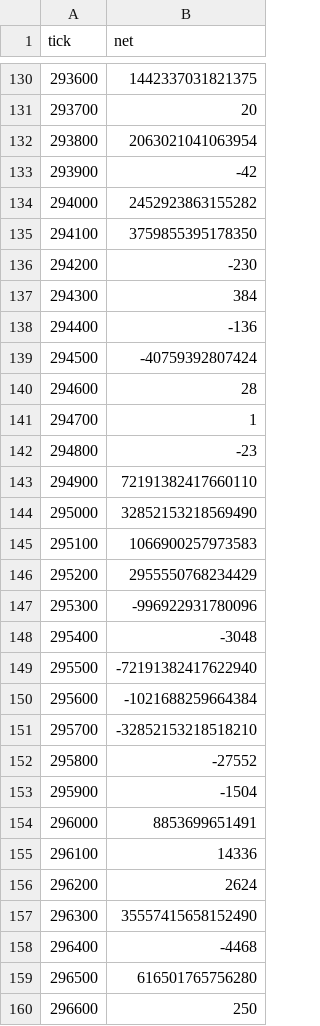
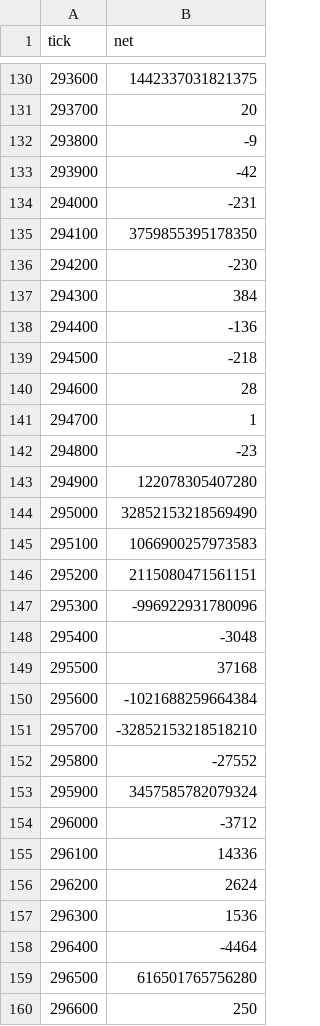
Before and after one commit to rudiafandi16/infi-usdc-depth, a CSV file: state/liq_snapshot.csv, drawn as a sheet; only a part is shown, gaps mark what is left out; the diff covers the shown part only.

```diff
--- a/state/liq_snapshot.csv
+++ b/state/liq_snapshot.csv
@@ -131,5 +131,5 @@ tick,net
 293700,20
-293800,2063021041063954
+293800,-9
 293900,-42
-294000,2452923863155282
+294000,-231
 294100,3759855395178350
@@ -138,3 +138,3 @@ tick,net
 294400,-136
-294500,-40759392807424
+294500,-218
 294600,28
@@ -142,9 +142,9 @@ tick,net
 294800,-23
-294900,72191382417660110
+294900,122078305407280
 295000,32852153218569490
 295100,1066900257973583
-295200,2955550768234429
+295200,2115080471561151
 295300,-996922931780096
 295400,-3048
-295500,-72191382417622940
+295500,37168
 295600,-1021688259664384
@@ -152,8 +152,8 @@ tick,net
 295800,-27552
-295900,-1504
-296000,8853699651491
+295900,3457585782079324
+296000,-3712
 296100,14336
 296200,2624
-296300,35557415658152490
-296400,-4468
+296300,1536
+296400,-4464
 296500,616501765756280
```
Also changed, not shown: 12 added rows and 37 edited cells elsewhere in this file, 3 other files.
